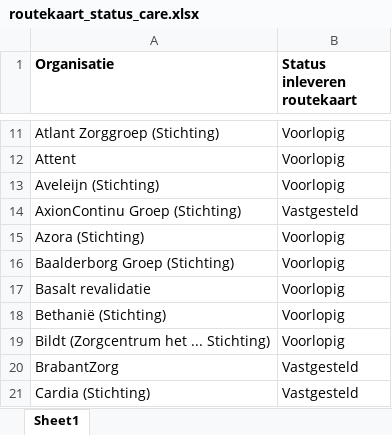
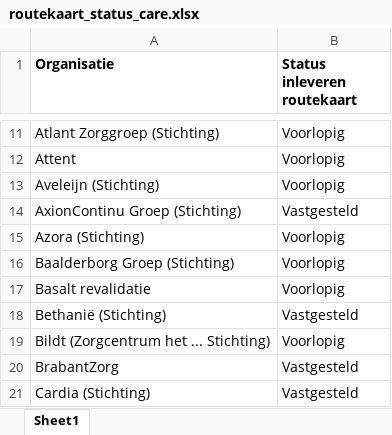
Before and after one commit to ReinierNL/nederland-waterland, an Excel workbook: src/data/routekaart_status_care.xlsx, sheet Sheet1, drawn as a sheet; only a part is shown, gaps mark what is left out; values as stored, in another font and other column widths than the file's, no borders; the diff covers the shown part only; the diff names each change by its address in the sheet, - before the commit and + after, or states it on an @@ line.

```diff
--- a/src/data/routekaart_status_care.xlsx (sheet Sheet1)
+++ b/src/data/routekaart_status_care.xlsx (sheet Sheet1)
-B18 (Status inleveren routekaart): Voorlopig
+B18 (Status inleveren routekaart): Vastgesteld
```
Also changed, not shown: 9 added rows, 3 removed rows and 2 edited cells elsewhere in this sheet, 3 other files.
